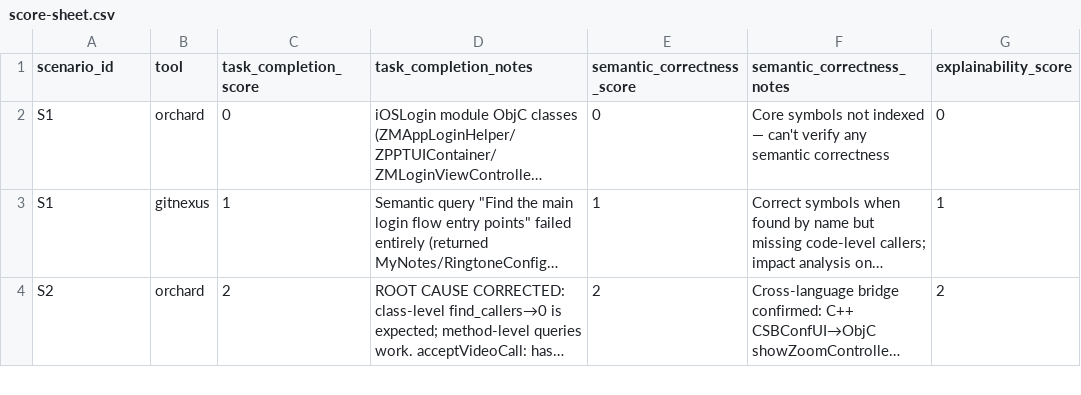
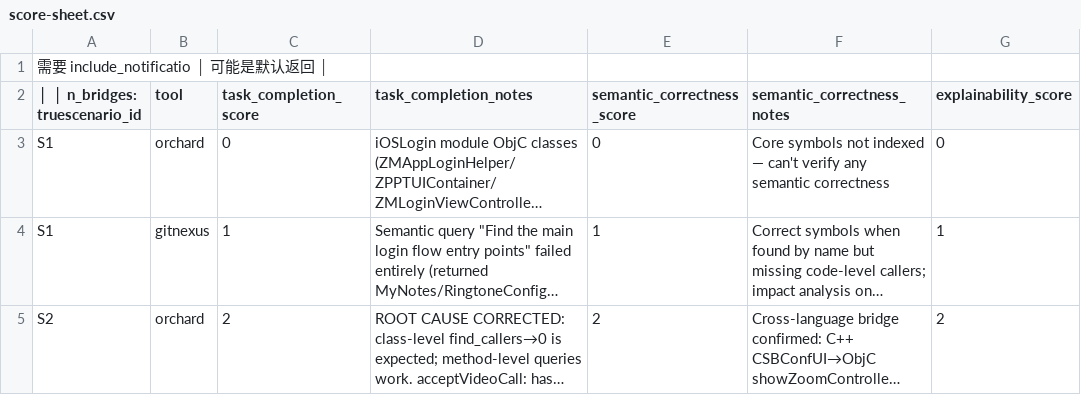
Before and after one commit to onesmash/Orchard, a CSV file: docs/superpowers/evals/orchard-vs-gitnexus-ios-client/score-sheet.csv, drawn as a sheet; only a part is shown; long unchanged cells end in …; addresses are those after the commit; rows hold the shown columns only; the diff names each change by its address in the sheet, - before the commit and + after, or states it on an @@ line.

```diff
--- a/docs/superpowers/evals/orchard-vs-gitnexus-ios-client/score-sheet.csv
+++ b/docs/superpowers/evals/orchard-vs-gitnexus-ios-client/score-sheet.csv
+row 1: 需要 include_notificatio │ 可能是默认返回 │
-A2: scenario_id
+A2: │ │ n_bridges: truescenario_id
```
Also changed, not shown: 7 other files.
